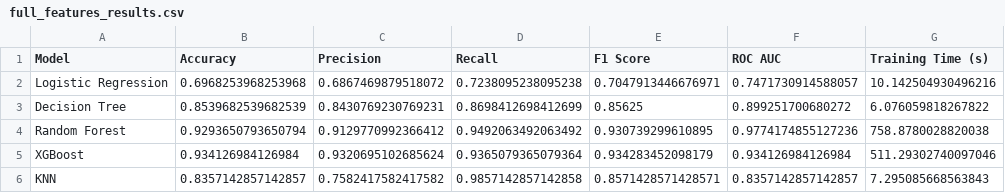
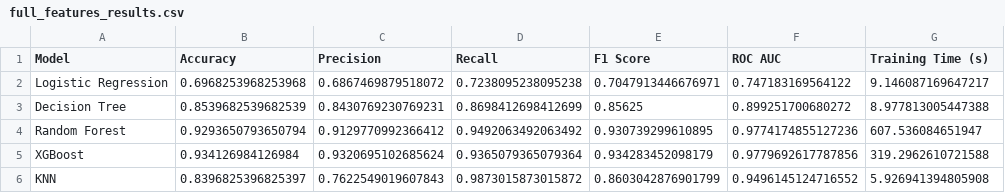
Before and after one commit to Rishikesh623/Optimal-Feature-Selection-for-Heart-Disease-Risk-Prediction, a CSV file: reports/results/full_features_results.csv, drawn as a sheet.

```diff
--- a/reports/results/full_features_results.csv
+++ b/reports/results/full_features_results.csv
@@ -1,6 +1,6 @@
 Model,Accuracy,Precision,Recall,F1 Score,ROC AUC,Training Time (s)
-Logistic Regression,0.6968253968253968,0.6867469879518072,0.7238095238095238,0.7047913446676971,0.7471730914588057,10.142504930496216
-Decision Tree,0.8539682539682539,0.8430769230769231,0.8698412698412699,0.85625,0.899251700680272,6.076059818267822
-Random Forest,0.9293650793650794,0.9129770992366412,0.9492063492063492,0.930739299610895,0.9774174855127236,758.8780028820038
-XGBoost,0.934126984126984,0.9320695102685624,0.9365079365079364,0.934283452098179,0.934126984126984,511.29302740097046
-KNN,0.8357142857142857,0.7582417582417582,0.9857142857142858,0.8571428571428571,0.8357142857142857,7.295085668563843
+Logistic Regression,0.6968253968253968,0.6867469879518072,0.7238095238095238,0.7047913446676971,0.747183169564122,9.146087169647217
+Decision Tree,0.8539682539682539,0.8430769230769231,0.8698412698412699,0.85625,0.899251700680272,8.977813005447388
+Random Forest,0.9293650793650794,0.9129770992366412,0.9492063492063492,0.930739299610895,0.9774174855127236,607.536084651947
+XGBoost,0.934126984126984,0.9320695102685624,0.9365079365079364,0.934283452098179,0.9779692617787856,319.2962610721588
+KNN,0.8396825396825397,0.7622549019607843,0.9873015873015872,0.8603042876901799,0.9496145124716552,5.926941394805908
```
Also changed, not shown: reports/results/selected_features_results.csv, 23 other files.
